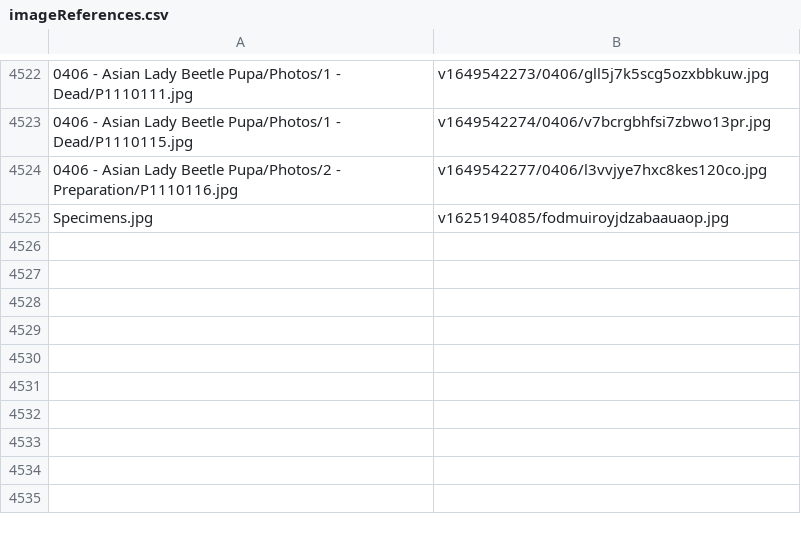
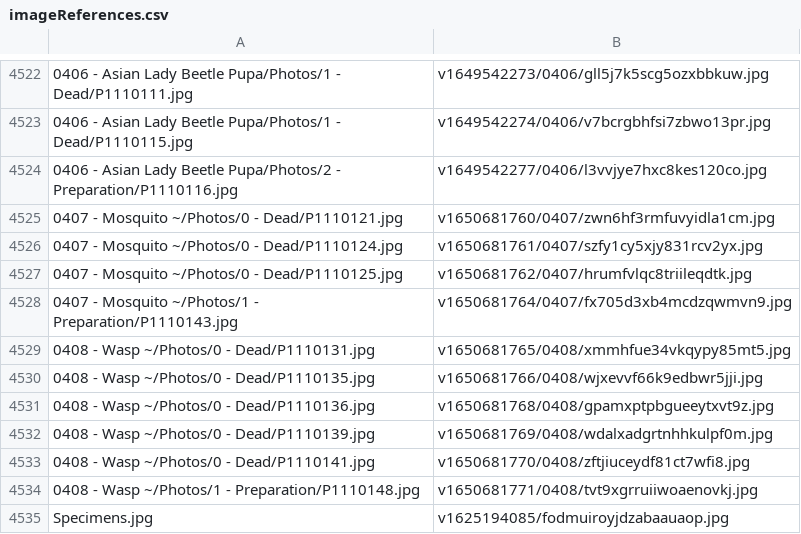
Before and after one commit to ZGorlock/SpecimensWebsiteGenerator, a CSV file: resources/imageReferences.csv, drawn as a sheet; only a part is shown, gaps mark what is left out.

Commit message:
Added new Specimens

```diff
--- a/resources/imageReferences.csv
+++ b/resources/imageReferences.csv
@@ -4524,2 +4524,12 @@
 0406 - Asian Lady Beetle Pupa/Photos/2 - Preparation/P1110116.jpg,v1649542277/0406/l3vvjye7hxc8kes120co.jpg
+0407 - Mosquito ~/Photos/0 - Dead/P1110121.jpg,v1650681760/0407/zwn6hf3rmfuvyidla1cm.jpg
+0407 - Mosquito ~/Photos/0 - Dead/P1110124.jpg,v1650681761/0407/szfy1cy5xjy831rcv2yx.jpg
+0407 - Mosquito ~/Photos/0 - Dead/P1110125.jpg,v1650681762/0407/hrumfvlqc8triileqdtk.jpg
+0407 - Mosquito ~/Photos/1 - Preparation/P1110143.jpg,v1650681764/0407/fx705d3xb4mcdzqwmvn9.jpg
+0408 - Wasp ~/Photos/0 - Dead/P1110131.jpg,v1650681765/0408/xmmhfue34vkqypy85mt5.jpg
+0408 - Wasp ~/Photos/0 - Dead/P1110135.jpg,v1650681766/0408/wjxevvf66k9edbwr5jji.jpg
+0408 - Wasp ~/Photos/0 - Dead/P1110136.jpg,v1650681768/0408/gpamxptpbgueeytxvt9z.jpg
+0408 - Wasp ~/Photos/0 - Dead/P1110139.jpg,v1650681769/0408/wdalxadgrtnhhkulpf0m.jpg
+0408 - Wasp ~/Photos/0 - Dead/P1110141.jpg,v1650681770/0408/zftjiuceydf81ct7wfi8.jpg
+0408 - Wasp ~/Photos/1 - Preparation/P1110148.jpg,v1650681771/0408/tvt9xgrruiiwoaenovkj.jpg
 Specimens.jpg,v1625194085/fodmuiroyjdzabaauaop.jpg
```
